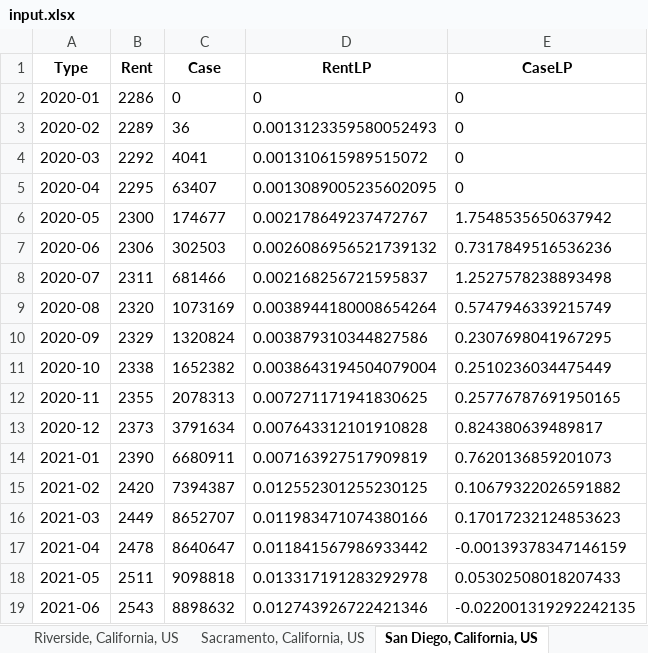
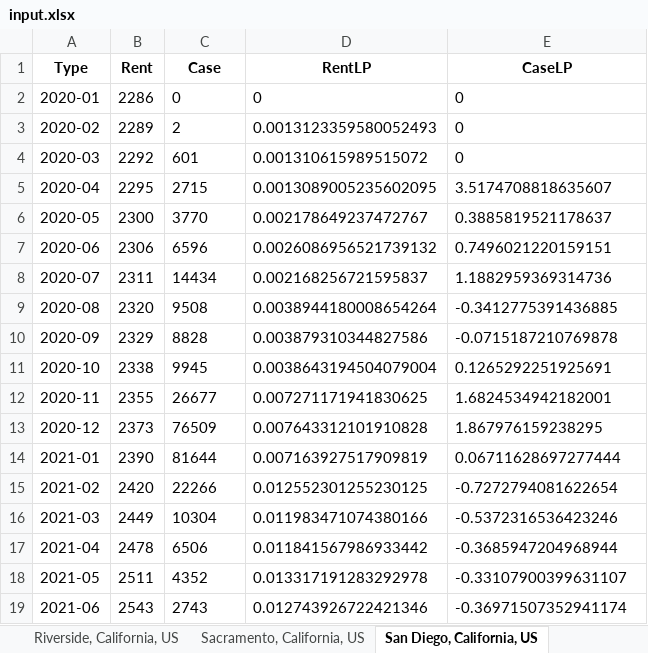
Before and after one commit to hankyang0324/tschart, an Excel workbook: src/assets/input.xlsx, sheet San Diego, California, US, drawn as a sheet; only a part is shown; values as stored, in another font and other column widths than the file's, no borders; the diff covers the shown part only; the diff names each change by its address in the sheet, - before the commit and + after, or states it on an @@ line.

Commit message:
new cases update

```diff
--- a/src/assets/input.xlsx (sheet San Diego, California, US)
+++ b/src/assets/input.xlsx (sheet San Diego, California, US)
-C3 (Case): 36
+C3 (Case): 2
-C4 (Case): 4041
+C4 (Case): 601
-C5 (Case): 63407
+C5 (Case): 2715
-E5 (CaseLP): 0
+E5 (CaseLP): 3.5174708818635607
-C6 (Case): 174677
+C6 (Case): 3770
-E6 (CaseLP): 1.7548535650637942
+E6 (CaseLP): 0.3885819521178637
-C7 (Case): 302503
+C7 (Case): 6596
-E7 (CaseLP): 0.7317849516536236
+E7 (CaseLP): 0.7496021220159151
-C8 (Case): 681466
+C8 (Case): 14434
-E8 (CaseLP): 1.2527578238893498
+E8 (CaseLP): 1.1882959369314736
-C9 (Case): 1073169
+C9 (Case): 9508
-E9 (CaseLP): 0.5747946339215749
+E9 (CaseLP): -0.3412775391436885
-C10 (Case): 1320824
+C10 (Case): 8828
-E10 (CaseLP): 0.2307698041967295
+E10 (CaseLP): -0.0715187210769878
-C11 (Case): 1652382
+C11 (Case): 9945
-E11 (CaseLP): 0.2510236034475449
+E11 (CaseLP): 0.1265292251925691
-C12 (Case): 2078313
+C12 (Case): 26677
-E12 (CaseLP): 0.25776787691950165
+E12 (CaseLP): 1.6824534942182001
-C13 (Case): 3791634
+C13 (Case): 76509
-E13 (CaseLP): 0.824380639489817
+E13 (CaseLP): 1.867976159238295
-C14 (Case): 6680911
+C14 (Case): 81644
-E14 (CaseLP): 0.7620136859201073
+E14 (CaseLP): 0.06711628697277444
-C15 (Case): 7394387
+C15 (Case): 22266
-E15 (CaseLP): 0.10679322026591882
+E15 (CaseLP): -0.7272794081622654
-C16 (Case): 8652707
+C16 (Case): 10304
-E16 (CaseLP): 0.17017232124853623
+E16 (CaseLP): -0.5372316536423246
-C17 (Case): 8640647
+C17 (Case): 6506
-E17 (CaseLP): -0.00139378347146159
+E17 (CaseLP): -0.3685947204968944
-C18 (Case): 9098818
+C18 (Case): 4352
-E18 (CaseLP): 0.05302508018207433
+E18 (CaseLP): -0.33107900399631107
-C19 (Case): 8898632
+C19 (Case): 2743
-E19 (CaseLP): -0.022001319292242135
+E19 (CaseLP): -0.36971507352941174
```
Also changed, not shown: 12 edited cells elsewhere in this sheet, sheet San Francisco, California, US, sheet Sacramento, California, US, sheet Ventura, California, US, sheet Riverside, California, US, sheet Denver, Colorado, US, sheet Charleston, South Carolina, US, 22 more sheets, 30 other files.
